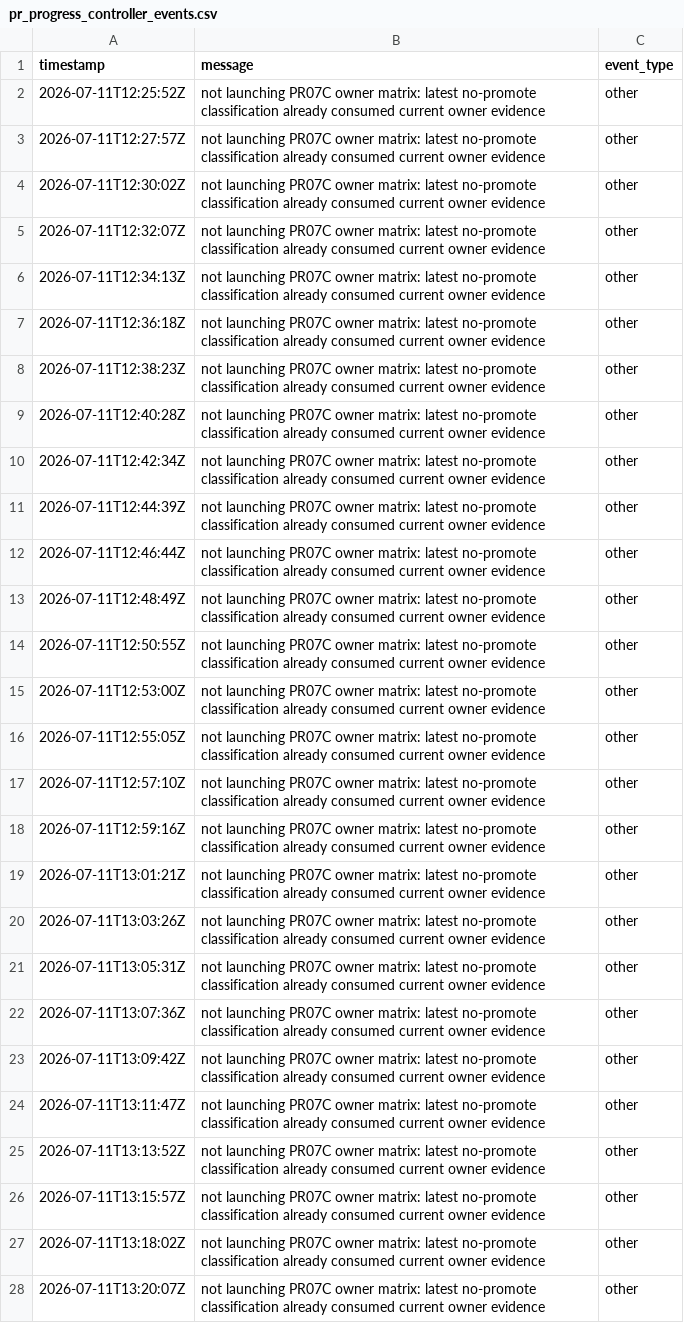
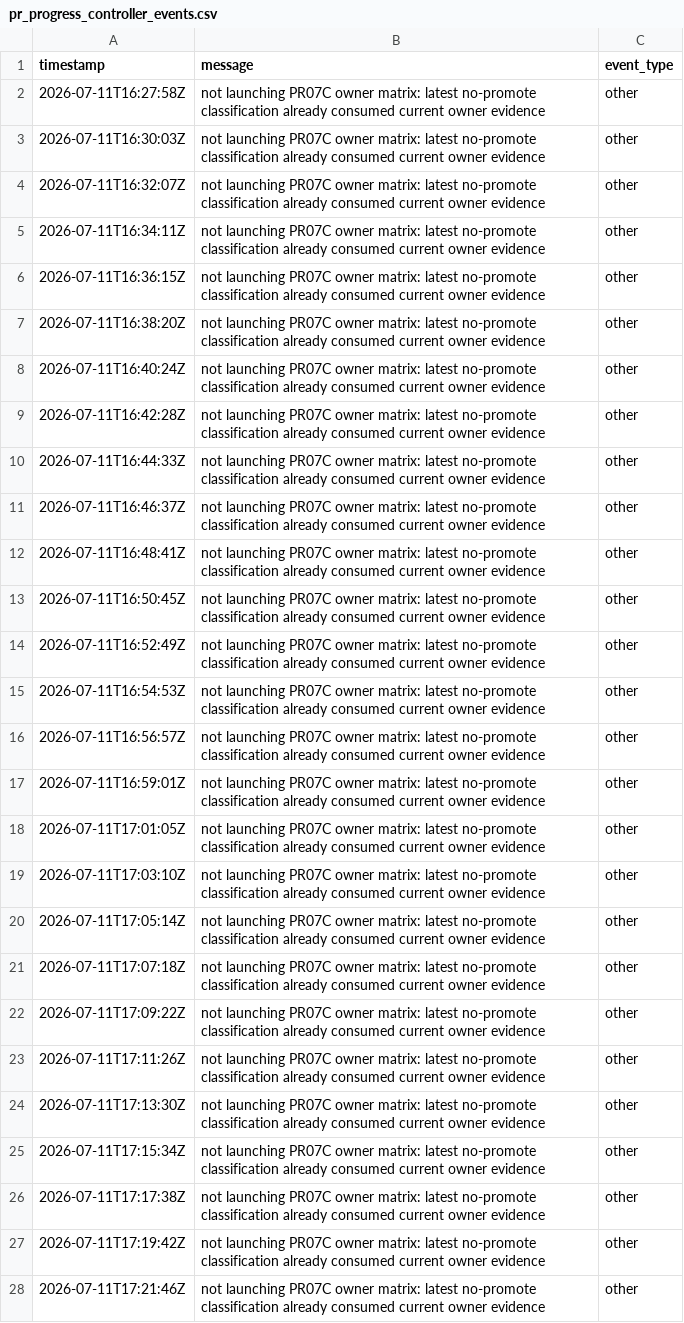
Before and after one commit to danluu/gutenberg, a CSV file: docs/explanations/architecture/rtc-jetstream2-fuzz-trends-20260515/data/pr_progress_controller_events.csv, drawn as a sheet; only a part is shown; the diff covers the shown part only; the diff names each change by its address in the sheet, - before the commit and + after, or states it on an @@ line.

Commit message:
Refresh Jetstream fuzz trend report

```diff
--- a/docs/explanations/architecture/rtc-jetstream2-fuzz-trends-20260515/data/pr_progress_controller_events.csv
+++ b/docs/explanations/architecture/rtc-jetstream2-fuzz-trends-20260515/data/pr_progress_controller_events.csv
-A2 (timestamp): 2026-07-11T12:25:52Z
+A2 (timestamp): 2026-07-11T16:27:58Z
-A3 (timestamp): 2026-07-11T12:27:57Z
+A3 (timestamp): 2026-07-11T16:30:03Z
-A4 (timestamp): 2026-07-11T12:30:02Z
+A4 (timestamp): 2026-07-11T16:32:07Z
-A5 (timestamp): 2026-07-11T12:32:07Z
+A5 (timestamp): 2026-07-11T16:34:11Z
-A6 (timestamp): 2026-07-11T12:34:13Z
+A6 (timestamp): 2026-07-11T16:36:15Z
-A7 (timestamp): 2026-07-11T12:36:18Z
+A7 (timestamp): 2026-07-11T16:38:20Z
-A8 (timestamp): 2026-07-11T12:38:23Z
+A8 (timestamp): 2026-07-11T16:40:24Z
-A9 (timestamp): 2026-07-11T12:40:28Z
+A9 (timestamp): 2026-07-11T16:42:28Z
-A10 (timestamp): 2026-07-11T12:42:34Z
+A10 (timestamp): 2026-07-11T16:44:33Z
-A11 (timestamp): 2026-07-11T12:44:39Z
+A11 (timestamp): 2026-07-11T16:46:37Z
-A12 (timestamp): 2026-07-11T12:46:44Z
+A12 (timestamp): 2026-07-11T16:48:41Z
-A13 (timestamp): 2026-07-11T12:48:49Z
+A13 (timestamp): 2026-07-11T16:50:45Z
-A14 (timestamp): 2026-07-11T12:50:55Z
+A14 (timestamp): 2026-07-11T16:52:49Z
-A15 (timestamp): 2026-07-11T12:53:00Z
+A15 (timestamp): 2026-07-11T16:54:53Z
-A16 (timestamp): 2026-07-11T12:55:05Z
+A16 (timestamp): 2026-07-11T16:56:57Z
-A17 (timestamp): 2026-07-11T12:57:10Z
+A17 (timestamp): 2026-07-11T16:59:01Z
-A18 (timestamp): 2026-07-11T12:59:16Z
+A18 (timestamp): 2026-07-11T17:01:05Z
-A19 (timestamp): 2026-07-11T13:01:21Z
+A19 (timestamp): 2026-07-11T17:03:10Z
-A20 (timestamp): 2026-07-11T13:03:26Z
+A20 (timestamp): 2026-07-11T17:05:14Z
-A21 (timestamp): 2026-07-11T13:05:31Z
+A21 (timestamp): 2026-07-11T17:07:18Z
-A22 (timestamp): 2026-07-11T13:07:36Z
+A22 (timestamp): 2026-07-11T17:09:22Z
-A23 (timestamp): 2026-07-11T13:09:42Z
+A23 (timestamp): 2026-07-11T17:11:26Z
-A24 (timestamp): 2026-07-11T13:11:47Z
+A24 (timestamp): 2026-07-11T17:13:30Z
-A25 (timestamp): 2026-07-11T13:13:52Z
+A25 (timestamp): 2026-07-11T17:15:34Z
-A26 (timestamp): 2026-07-11T13:15:57Z
+A26 (timestamp): 2026-07-11T17:17:38Z
-A27 (timestamp): 2026-07-11T13:18:02Z
+A27 (timestamp): 2026-07-11T17:19:42Z
-A28 (timestamp): 2026-07-11T13:20:07Z
+A28 (timestamp): 2026-07-11T17:21:46Z
```
Also changed, not shown: 73 edited cells elsewhere in this file, docs/explanations/architecture/rtc-jetstream2-fuzz-trends-20260515/data/pr_progress_current.csv, 4 other files.
